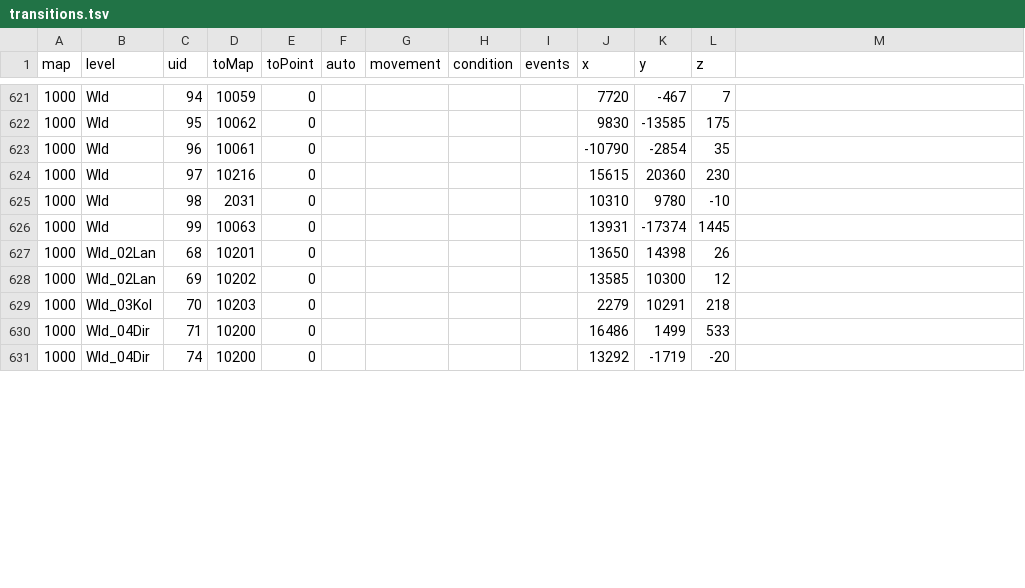
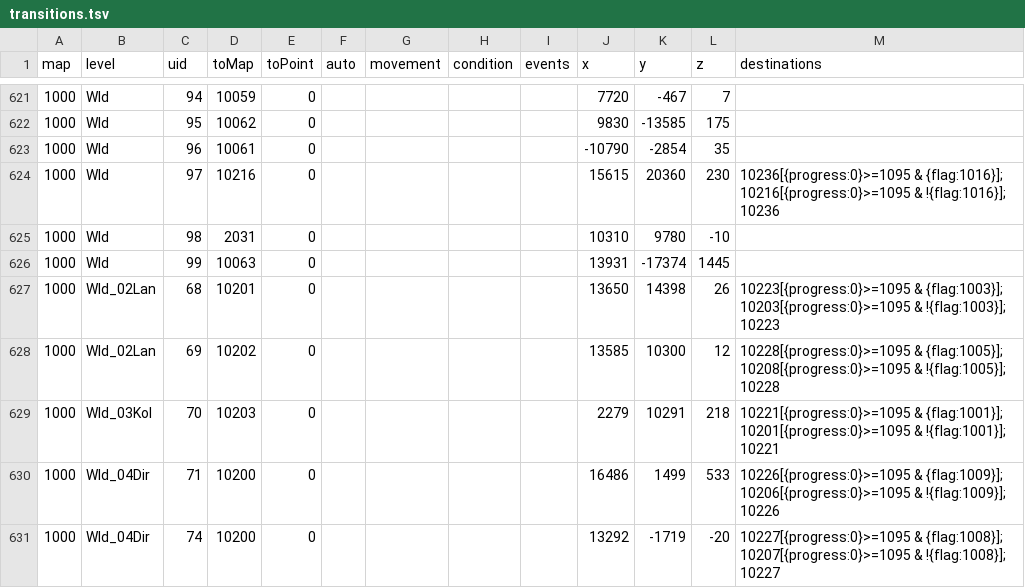
Before and after one commit to wrjones104/ffresonance-archipelago, a TSV file: data/game/transitions.tsv, drawn as a sheet; only a part is shown, gaps mark what is left out; the diff covers the shown part only.

```diff
--- a/data/game/transitions.tsv
+++ b/data/game/transitions.tsv
@@ -1 +1 @@
-map	level	uid	toMap	toPoint	auto	movement	condition	events	x	y	z
+map	level	uid	toMap	toPoint	auto	movement	condition	events	x	y	z	destinations
@@ -624 +624 @@ map	level	uid	toMap	toPoint	auto	movement	condition	events	x	y	z
-1000	Wld	97	10216	0					15615	20360	230
+1000	Wld	97	10216	0					15615	20360	230	10236[{progress:0}>=1095 & {flag:1016}]; 10216[{progress:0}>=1095 & !{flag:1016}]; 10236
@@ -627,5 +627,5 @@ map	level	uid	toMap	toPoint	auto	movement	condition	events	x	y	z
-1000	Wld_02Lan	68	10201	0					13650	14398	26
-1000	Wld_02Lan	69	10202	0					13585	10300	12
-1000	Wld_03Kol	70	10203	0					2279	10291	218
-1000	Wld_04Dir	71	10200	0					16486	1499	533
-1000	Wld_04Dir	74	10200	0					13292	-1719	-20
+1000	Wld_02Lan	68	10201	0					13650	14398	26	10223[{progress:0}>=1095 & {flag:1003}]; 10203[{progress:0}>=1095 & !{flag:1003}]; 10223
+1000	Wld_02Lan	69	10202	0					13585	10300	12	10228[{progress:0}>=1095 & {flag:1005}]; 10208[{progress:0}>=1095 & !{flag:1005}]; 10228
+1000	Wld_03Kol	70	10203	0					2279	10291	218	10221[{progress:0}>=1095 & {flag:1001}]; 10201[{progress:0}>=1095 & !{flag:1001}]; 10221
+1000	Wld_04Dir	71	10200	0					16486	1499	533	10226[{progress:0}>=1095 & {flag:1009}]; 10206[{progress:0}>=1095 & !{flag:1009}]; 10226
+1000	Wld_04Dir	74	10200	0					13292	-1719	-20	10227[{progress:0}>=1095 & {flag:1008}]; 10207[{progress:0}>=1095 & !{flag:1008}]; 10227
```
Also changed, not shown: 67 edited cells elsewhere in this file, 12 other files.
